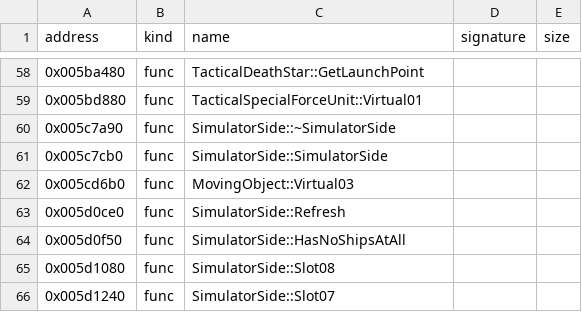
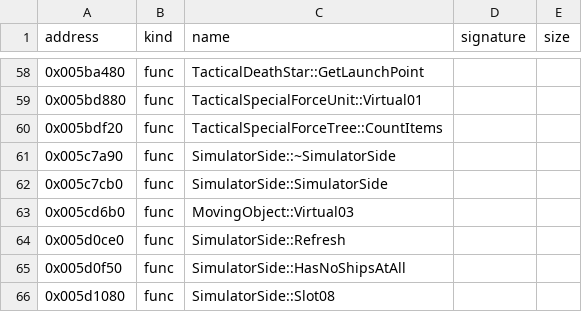
Before and after one commit to bicyclespokesperson/rebellion_modernized, a CSV file: symbols/aliases.csv, drawn as a sheet; only a part is shown, gaps mark what is left out; the shorter side is filled out with more unchanged rows.

```diff
--- a/symbols/aliases.csv
+++ b/symbols/aliases.csv
@@ -59,2 +59,3 @@ address,kind,name,signature,size
 0x005bd880,func,TacticalSpecialForceUnit::Virtual01,,
+0x005bdf20,func,TacticalSpecialForceTree::CountItems,,
 0x005c7a90,func,SimulatorSide::~SimulatorSide,,
```
Also changed, not shown: symbols/symbols.csv, 18 other files.
